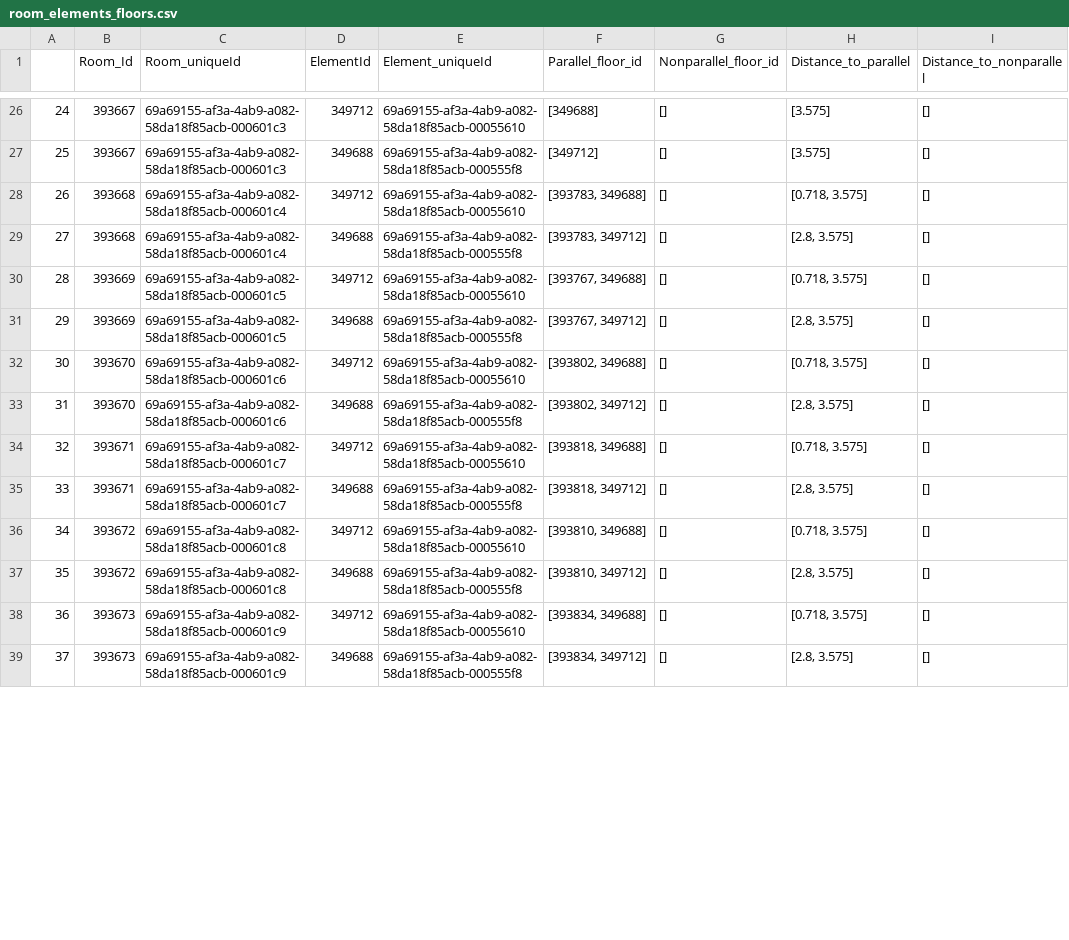
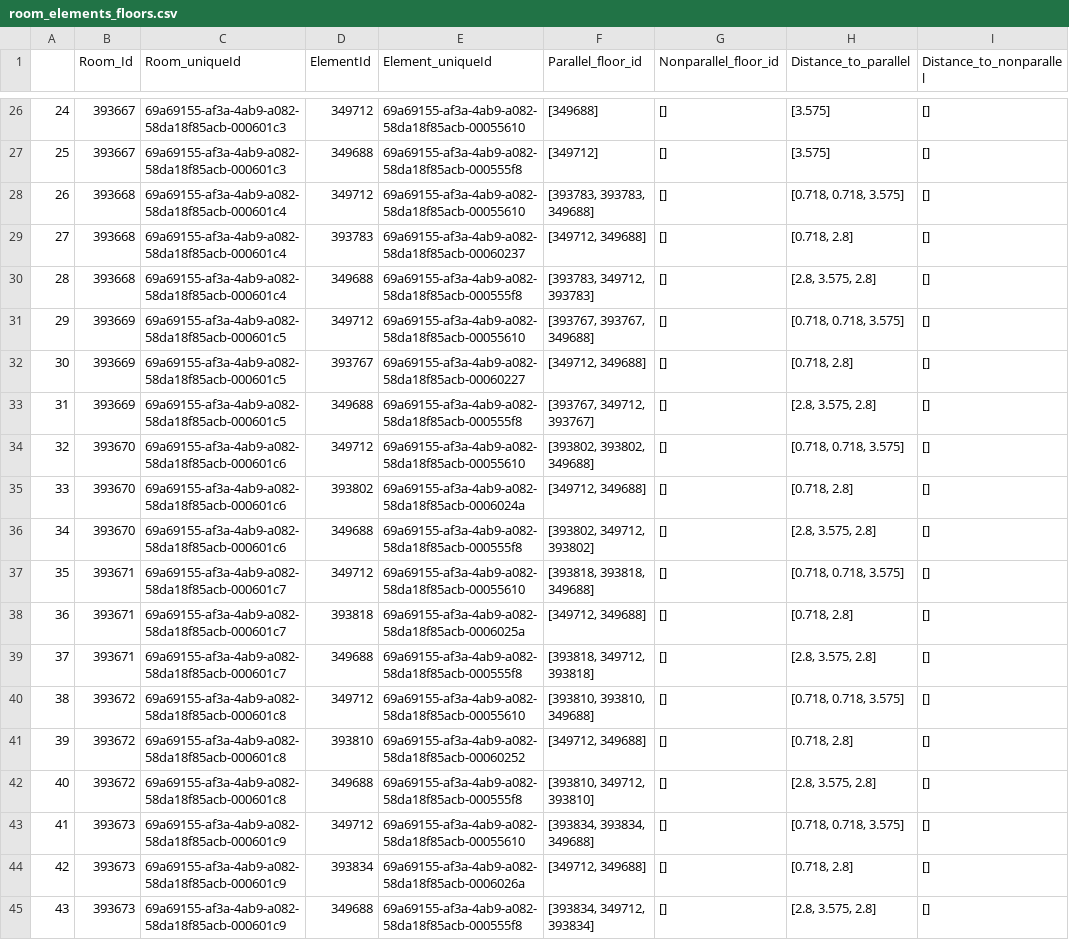
Before and after one commit to ehtick/Revit-super-constraints, a CSV file: data/tables/room_elements_floors.csv, drawn as a sheet; only a part is shown, gaps mark what is left out; addresses are those after the commit; the diff covers the shown part only; the diff names each change by its address in the sheet, - before the commit and + after, or states it on an @@ line.

```diff
--- a/data/tables/room_elements_floors.csv
+++ b/data/tables/room_elements_floors.csv
-F28 (Parallel_floor_id): [393783, 349688]
+F28 (Parallel_floor_id): [393783, 393783, 349688]
-H28 (Distance_to_parallel): [0.718, 3.575]
+H28 (Distance_to_parallel): [0.718, 0.718, 3.575]
+row 29: 27 | 393668 | 69a69155-af3a-4ab9-a082-58da18f85acb-000601c4 | 393783 | 69a69155-af3a-4ab9-a082-58da18f85acb-00060237 | [349712, 349688] | [] | [0.718, 2.8] | []
@@ column A renumbered from row 30 down @@
-F30 (Parallel_floor_id): [393783, 349712]
+F30 (Parallel_floor_id): [393783, 349712, 393783]
-H30 (Distance_to_parallel): [2.8, 3.575]
+H30 (Distance_to_parallel): [2.8, 3.575, 2.8]
-F31 (Parallel_floor_id): [393767, 349688]
+F31 (Parallel_floor_id): [393767, 393767, 349688]
-H31 (Distance_to_parallel): [0.718, 3.575]
+H31 (Distance_to_parallel): [0.718, 0.718, 3.575]
+row 32: 30 | 393669 | 69a69155-af3a-4ab9-a082-58da18f85acb-000601c5 | 393767 | 69a69155-af3a-4ab9-a082-58da18f85acb-00060227 | [349712, 349688] | [] | [0.718, 2.8] | []
-F33 (Parallel_floor_id): [393767, 349712]
+F33 (Parallel_floor_id): [393767, 349712, 393767]
-H33 (Distance_to_parallel): [2.8, 3.575]
+H33 (Distance_to_parallel): [2.8, 3.575, 2.8]
-F34 (Parallel_floor_id): [393802, 349688]
+F34 (Parallel_floor_id): [393802, 393802, 349688]
-H34 (Distance_to_parallel): [0.718, 3.575]
+H34 (Distance_to_parallel): [0.718, 0.718, 3.575]
+row 35: 33 | 393670 | 69a69155-af3a-4ab9-a082-58da18f85acb-000601c6 | 393802 | 69a69155-af3a-4ab9-a082-58da18f85acb-0006024a | [349712, 349688] | [] | [0.718, 2.8] | []
-F36 (Parallel_floor_id): [393802, 349712]
+F36 (Parallel_floor_id): [393802, 349712, 393802]
-H36 (Distance_to_parallel): [2.8, 3.575]
+H36 (Distance_to_parallel): [2.8, 3.575, 2.8]
-F37 (Parallel_floor_id): [393818, 349688]
+F37 (Parallel_floor_id): [393818, 393818, 349688]
-H37 (Distance_to_parallel): [0.718, 3.575]
+H37 (Distance_to_parallel): [0.718, 0.718, 3.575]
+row 38: 36 | 393671 | 69a69155-af3a-4ab9-a082-58da18f85acb-000601c7 | 393818 | 69a69155-af3a-4ab9-a082-58da18f85acb-0006025a | [349712, 349688] | [] | [0.718, 2.8] | []
-F39 (Parallel_floor_id): [393818, 349712]
+F39 (Parallel_floor_id): [393818, 349712, 393818]
-H39 (Distance_to_parallel): [2.8, 3.575]
+H39 (Distance_to_parallel): [2.8, 3.575, 2.8]
-F40 (Parallel_floor_id): [393810, 349688]
+F40 (Parallel_floor_id): [393810, 393810, 349688]
-H40 (Distance_to_parallel): [0.718, 3.575]
+H40 (Distance_to_parallel): [0.718, 0.718, 3.575]
+row 41: 39 | 393672 | 69a69155-af3a-4ab9-a082-58da18f85acb-000601c8 | 393810 | 69a69155-af3a-4ab9-a082-58da18f85acb-00060252 | [349712, 349688] | [] | [0.718, 2.8] | []
-F42 (Parallel_floor_id): [393810, 349712]
+F42 (Parallel_floor_id): [393810, 349712, 393810]
-H42 (Distance_to_parallel): [2.8, 3.575]
+H42 (Distance_to_parallel): [2.8, 3.575, 2.8]
-F43 (Parallel_floor_id): [393834, 349688]
+F43 (Parallel_floor_id): [393834, 393834, 349688]
-H43 (Distance_to_parallel): [0.718, 3.575]
+H43 (Distance_to_parallel): [0.718, 0.718, 3.575]
+row 44: 42 | 393673 | 69a69155-af3a-4ab9-a082-58da18f85acb-000601c9 | 393834 | 69a69155-af3a-4ab9-a082-58da18f85acb-0006026a | [349712, 349688] | [] | [0.718, 2.8] | []
-F45 (Parallel_floor_id): [393834, 349712]
+F45 (Parallel_floor_id): [393834, 349712, 393834]
-H45 (Distance_to_parallel): [2.8, 3.575]
+H45 (Distance_to_parallel): [2.8, 3.575, 2.8]
```
Also changed, not shown: 5 added rows and 20 edited cells elsewhere in this file, data/tables/doors_report_family.csv, data/tables/doors_report_roomname.csv, 22 other files.
